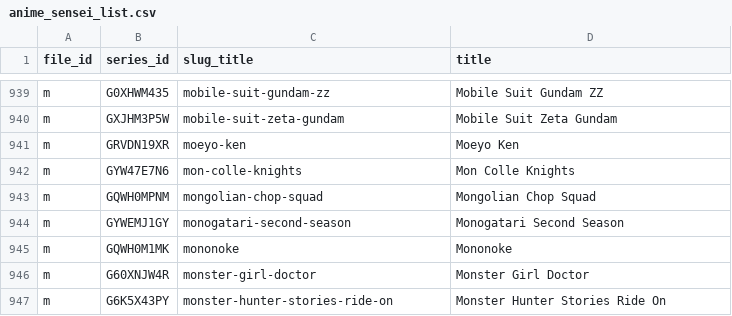
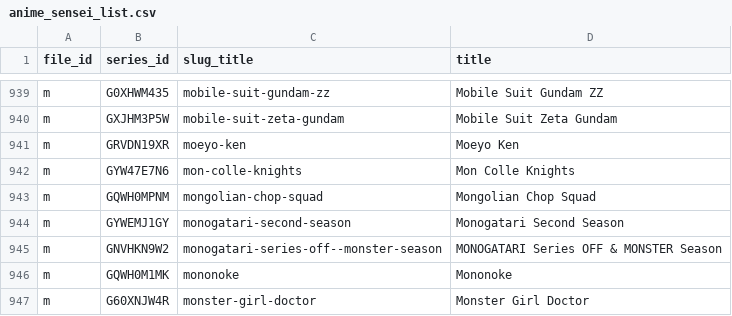
Before and after one commit to Schoperation/Tidbyt-Anime-Files, a CSV file: anime_sensei_list.csv, drawn as a sheet; only a part is shown, gaps mark what is left out; the shorter side is filled out with more unchanged rows; the diff names each change by its address in the sheet, - before the commit and + after, or states it on an @@ line.

```diff
--- a/anime_sensei_list.csv
+++ b/anime_sensei_list.csv
+row 945: m | GNVHKN9W2 | monogatari-series-off--monster-season | MONOGATARI Series OFF & MONSTER Season
```
Also changed, not shown: 6 other files.
